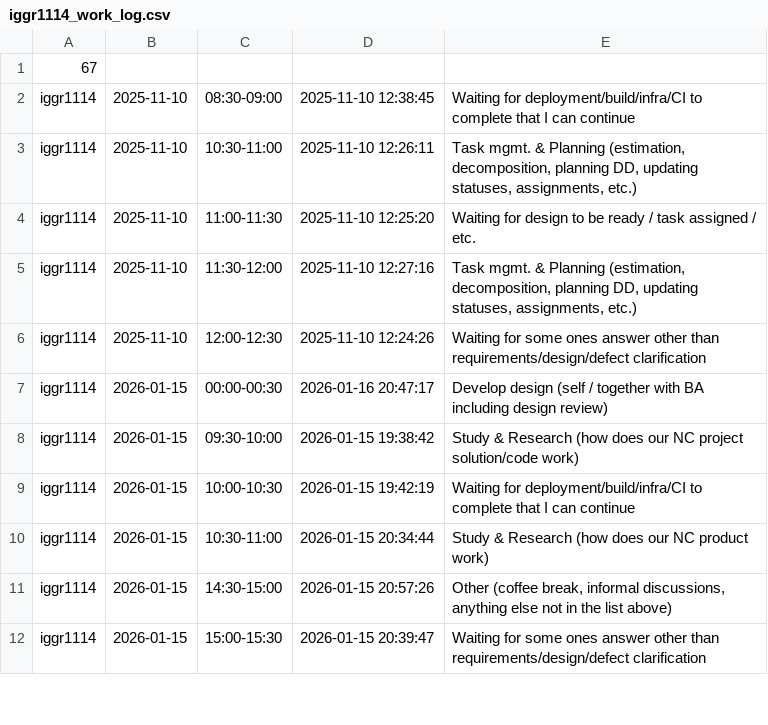
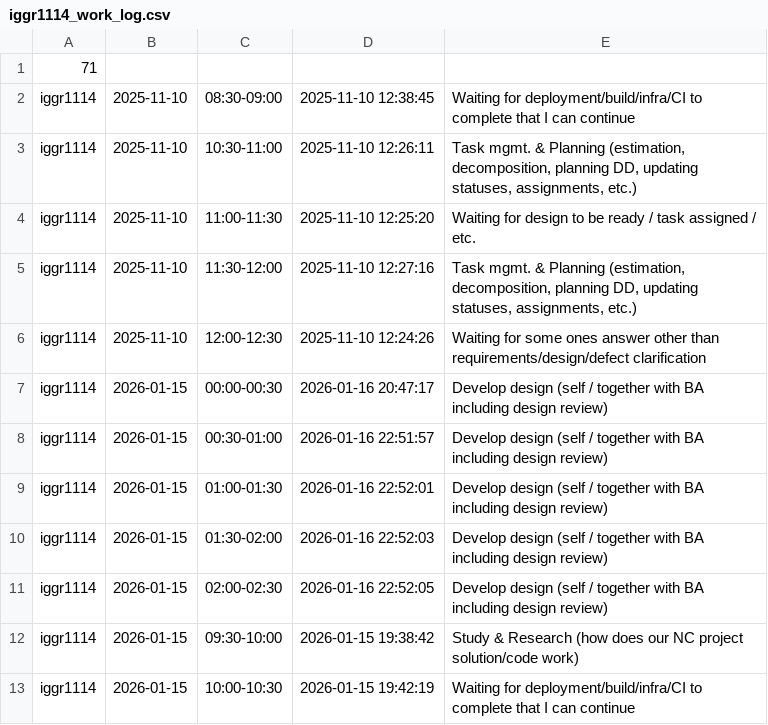
Before and after one commit to ShishalovMV/task-tracker-data, a CSV file: iggr1114_work_log.csv, drawn as a sheet; only a part is shown; the shorter side is filled out with more unchanged rows.

Commit message:
Update iggr1114_work_log.csv (version 71)

```diff
--- a/iggr1114_work_log.csv
+++ b/iggr1114_work_log.csv
@@ -1,2 +1,2 @@
-67
+71
 iggr1114|2025-11-10|08:30-09:00|2025-11-10 12:38:45|Waiting for deployment/build/infra/CI to complete that I can continue
@@ -7,2 +7,6 @@ iggr1114|2025-11-10|12:00-12:30|2025-11-10 12:24:26|Waiting for some ones answer
 iggr1114|2026-01-15|00:00-00:30|2026-01-16 20:47:17|Develop design (self / together with BA including design review)
+iggr1114|2026-01-15|00:30-01:00|2026-01-16 22:51:57|Develop design (self / together with BA including design review)
+iggr1114|2026-01-15|01:00-01:30|2026-01-16 22:52:01|Develop design (self / together with BA including design review)
+iggr1114|2026-01-15|01:30-02:00|2026-01-16 22:52:03|Develop design (self / together with BA including design review)
+iggr1114|2026-01-15|02:00-02:30|2026-01-16 22:52:05|Develop design (self / together with BA including design review)
 iggr1114|2026-01-15|09:30-10:00|2026-01-15 19:38:42|Study & Research (how does our NC project solution/code work)
```
